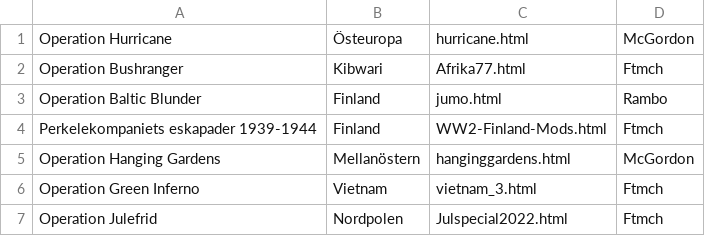
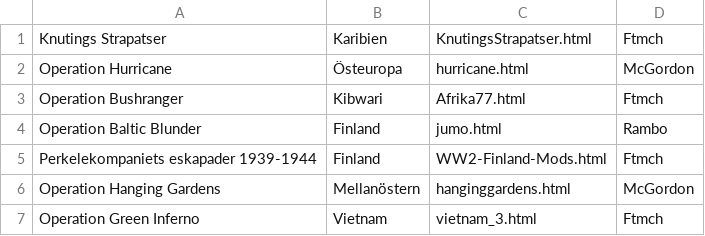
Before and after one commit to legionviking/web, a CSV file: mods/csv/previous.csv, drawn as a sheet; only a part is shown; the shorter side is filled out with more unchanged rows.

```diff
--- a/mods/csv/previous.csv
+++ b/mods/csv/previous.csv
@@ -1 +1,2 @@
+Knutings Strapatser,Karibien,KnutingsStrapatser.html,Ftmch
 Operation Hurricane,Östeuropa,hurricane.html,McGordon
```
Also changed, not shown: 5 other files.
